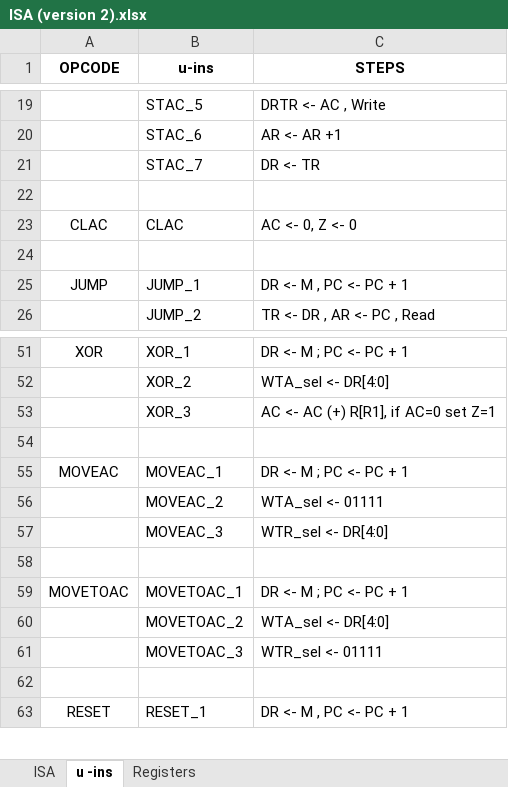
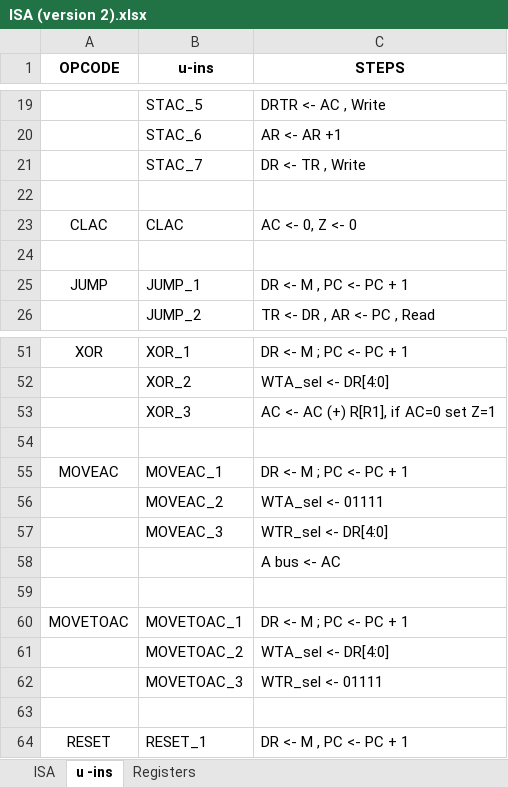
Before and after one commit to jula97/CCSS-Processor-Design, an Excel workbook: MULTICORE/ISA (version 2).xlsx, sheet u -ins, drawn as a sheet; only a part is shown, gaps mark what is left out; values as stored, in another font and other column widths than the file's, no borders; the diff names each change by its address in the sheet, - before the commit and + after, or states it on an @@ line.

Commit message:
Update ISA (version 2).xlsx

```diff
--- a/MULTICORE/ISA (version 2).xlsx (sheet u -ins)
+++ b/MULTICORE/ISA (version 2).xlsx (sheet u -ins)
-C21 (STEPS): DR <- TR
+C21 (STEPS): DR <- TR , Write
+row 58:  |  | A bus <- AC
```
